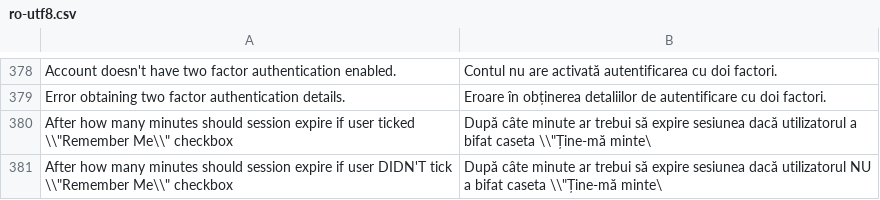
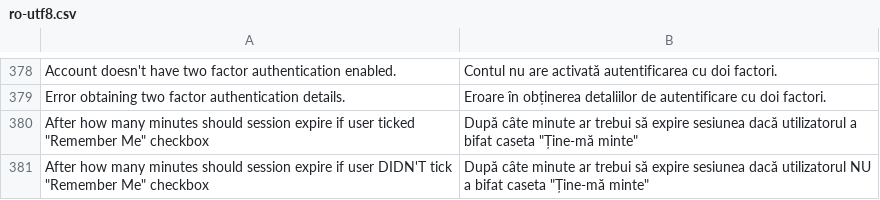
Before and after one commit to tipul07/phs, a CSV file: plugins.dist/accounts/languages/ro-utf8.csv, drawn as a sheet; only a part is shown, gaps mark what is left out.

```diff
--- a/plugins.dist/accounts/languages/ro-utf8.csv
+++ b/plugins.dist/accounts/languages/ro-utf8.csv
@@ -379,3 +379,3 @@ Account doesn't have two factor authentication enabled.,Contul nu are activată
 Error obtaining two factor authentication details.,Eroare în obținerea detaliilor de autentificare cu doi factori.
-"After how many minutes should session expire if user ticked \\""Remember Me\\"" checkbox","După câte minute ar trebui să expire sesiunea dacă utilizatorul a bifat caseta \\""Ține-mă minte\"
-"After how many minutes should session expire if user DIDN'T tick \\""Remember Me\\"" checkbox","După câte minute ar trebui să expire sesiunea dacă utilizatorul NU a bifat caseta \\""Ține-mă minte\"
+"After how many minutes should session expire if user ticked ""Remember Me"" checkbox","După câte minute ar trebui să expire sesiunea dacă utilizatorul a bifat caseta ""Ține-mă minte"""
+"After how many minutes should session expire if user DIDN'T tick ""Remember Me"" checkbox","După câte minute ar trebui să expire sesiunea dacă utilizatorul NU a bifat caseta ""Ține-mă minte"""
```
Also changed, not shown: plugins.dist/accounts/languages/gr-utf8.csv, plugins.dist/accounts/languages/gr.csv, 8 other files.
